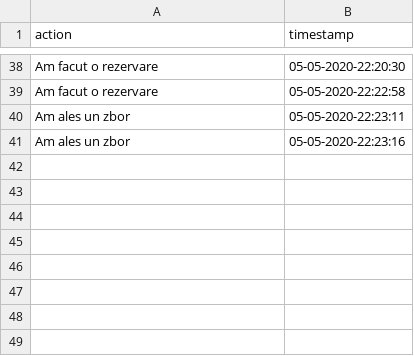
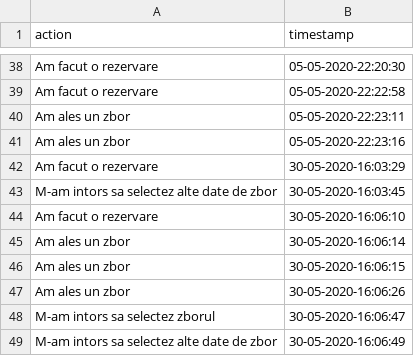
Before and after one commit to Sergiu154/PAO, a CSV file: AirTicket/src/csvFiles/logs.csv, drawn as a sheet; only a part is shown, gaps mark what is left out; the diff names each change by its address in the sheet, - before the commit and + after, or states it on an @@ line.

```diff
--- a/AirTicket/src/csvFiles/logs.csv
+++ b/AirTicket/src/csvFiles/logs.csv
+row 42: Am facut o rezervare | 30-05-2020-16:03:29
+row 43: M-am intors sa selectez alte date de zbor | 30-05-2020-16:03:45
+row 44: Am facut o rezervare | 30-05-2020-16:06:10
+row 45: Am ales un zbor | 30-05-2020-16:06:14
+row 46: Am ales un zbor | 30-05-2020-16:06:15
+row 47: Am ales un zbor | 30-05-2020-16:06:26
+row 48: M-am intors sa selectez zborul | 30-05-2020-16:06:47
+row 49: M-am intors sa selectez alte date de zbor | 30-05-2020-16:06:49
```
Also changed, not shown: AirTicket/out/production/AirTicket/csvFiles/flights.csv, AirTicket/out/production/AirTicket/csvFiles/logs.csv, 45 other files.
